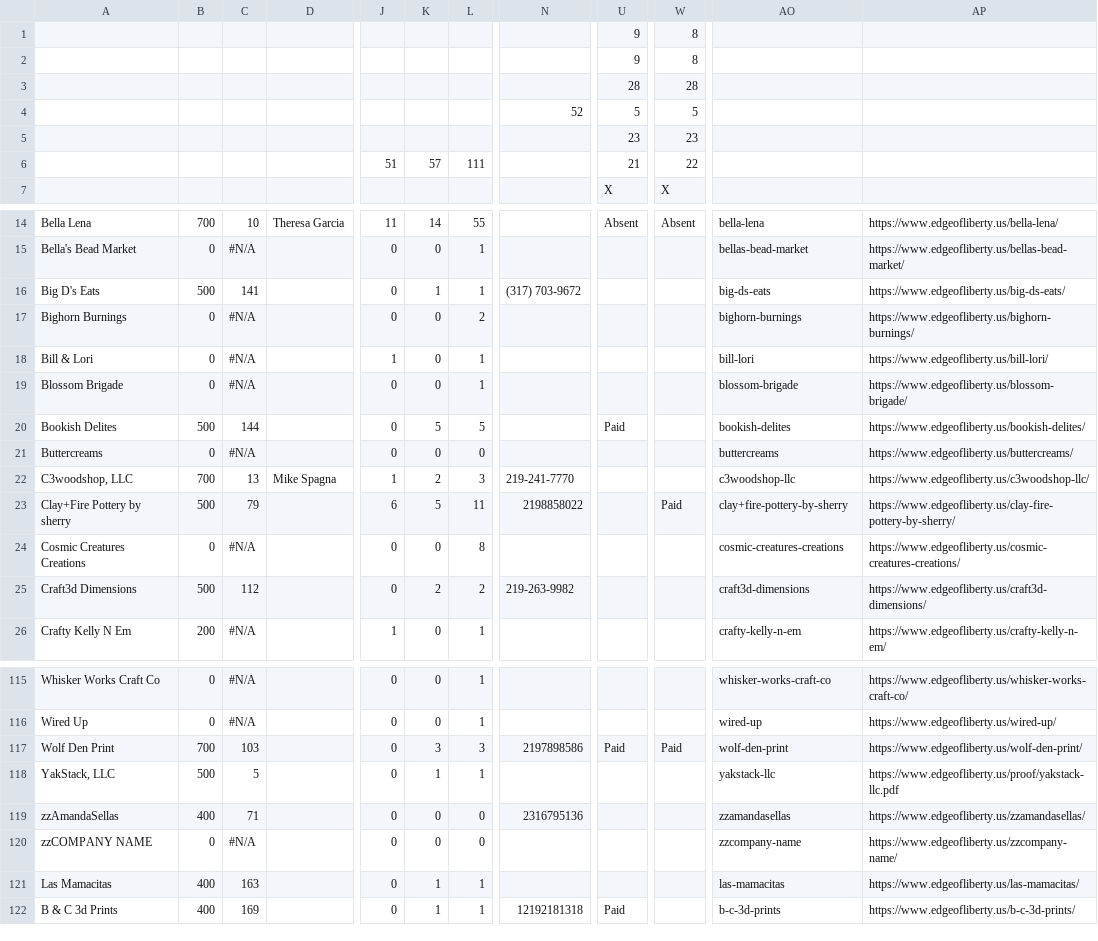
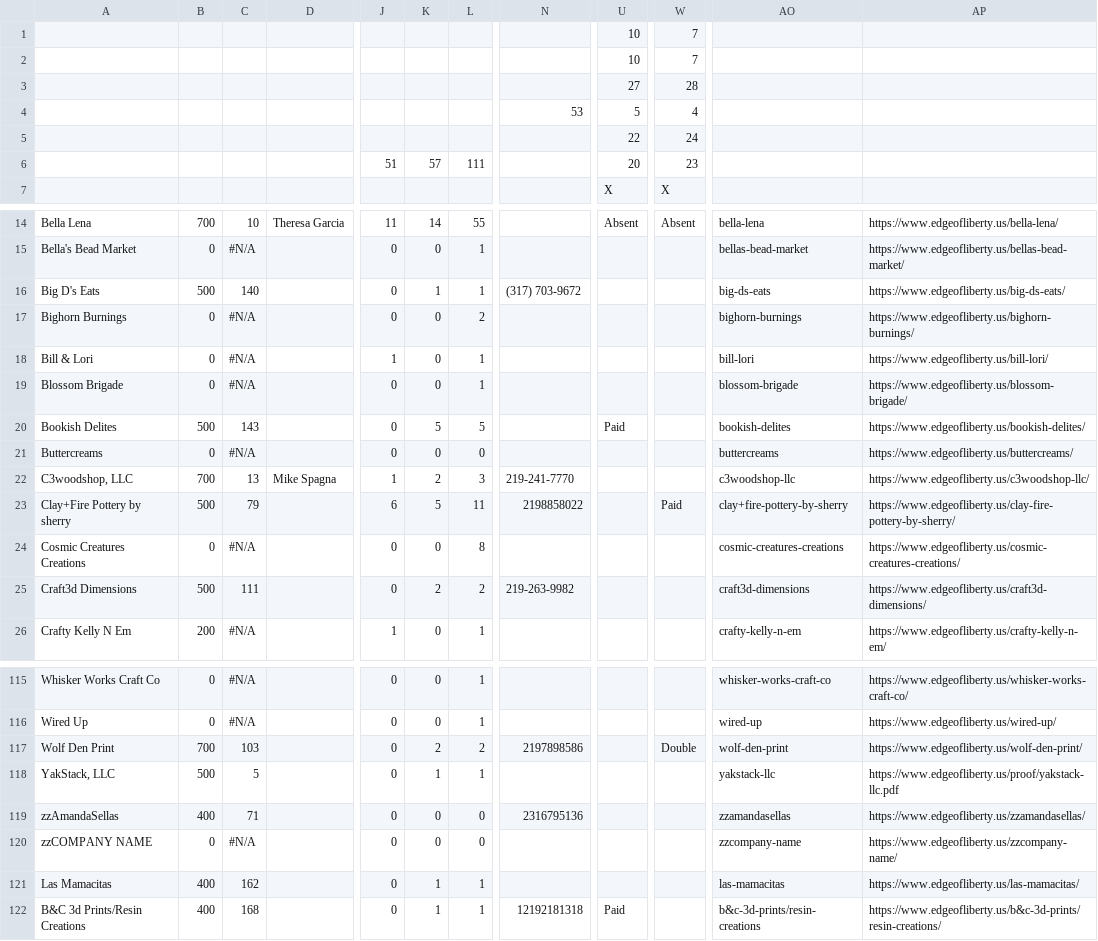
Before and after one commit to edge-of-liberty/edgeofliberty.us, a CSV file: _data/2026 Edge of Liberty Craft Fairs - Craft Fair Planning.csv, drawn as a sheet; only a part is shown, gaps mark what is left out; the diff covers the shown part only; the diff names each change by its address in the sheet, - before the commit and + after, or states it on an @@ line.

```diff
--- a/_data/2026 Edge of Liberty Craft Fairs - Craft Fair Planning.csv
+++ b/_data/2026 Edge of Liberty Craft Fairs - Craft Fair Planning.csv
-U1:U2: 9
+U1:U2: 10
-W1:W2: 8
+W1:W2: 7
-U3: 28
+U3: 27
-N4: 52
+N4: 53
-W4: 5
+W4: 4
-U5: 23
+U5: 22
-W5: 23
+W5: 24
-U6: 21
+U6: 20
-W6: 22
+W6: 23
-C16: 141
+C16: 140
-C20: 144
+C20: 143
-C25: 112
+C25: 111
-K117: 3
+K117: 2
-L117: 3
+L117: 2
-U117: Paid
+U117: (empty)
-W117: Paid
+W117: Double
-C121: 163
+C121: 162
-A122: B & C 3d Prints
+A122: B&C 3d Prints/Resin Creations
-C122: 169
+C122: 168
-AO122: b-c-3d-prints
+AO122: b&c-3d-prints/resin-creations
-AP122: https://www.edgeofliberty.us/b-c-3d-prints/
+AP122: https://www.edgeofliberty.us/b&c-3d-prints/resin-creations/
```
Also changed, not shown: 7 edited cells elsewhere in this file, 11 other files.
